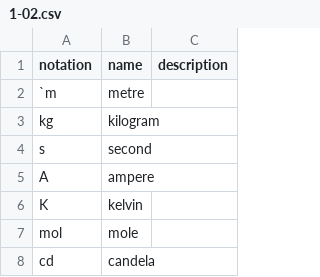
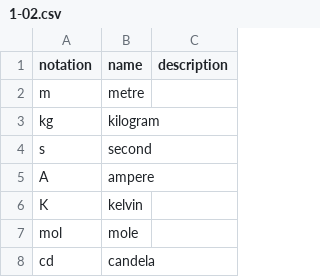
Before and after one commit to kurt-hectic/wmds, a CSV file: tables_en/1-02.csv, drawn as a sheet; only a part is shown.

Commit message:
fixed codetable

```diff
--- a/tables_en/1-02.csv
+++ b/tables_en/1-02.csv
@@ -1,3 +1,3 @@
 notation,name,description
-`m, metre,
+m, metre,
 kg, kilogram,
```
